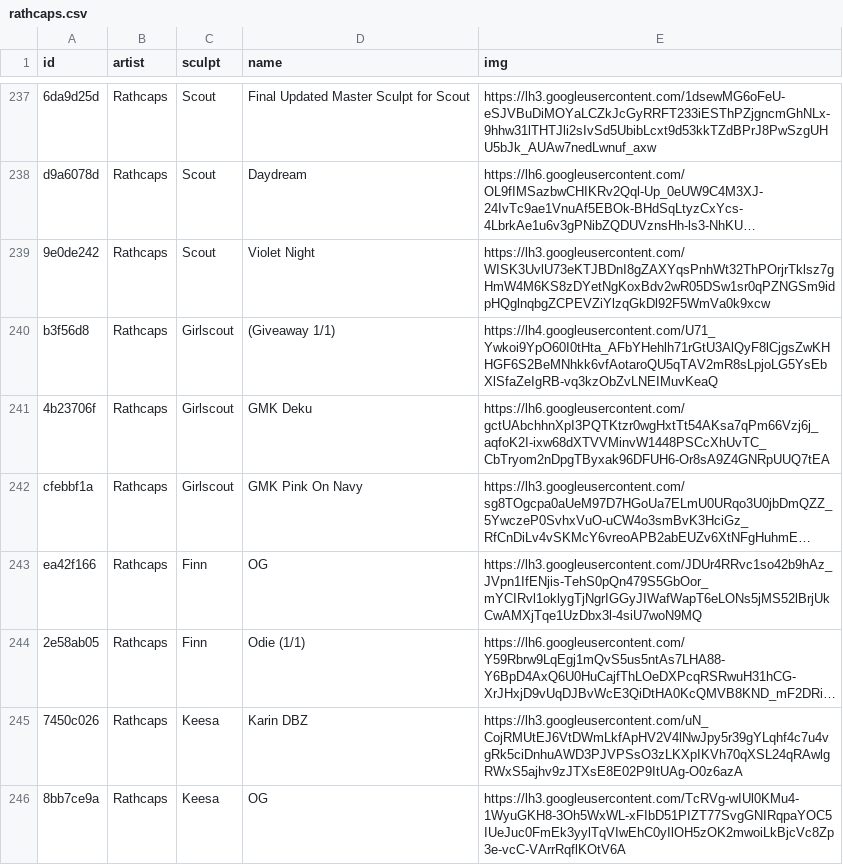
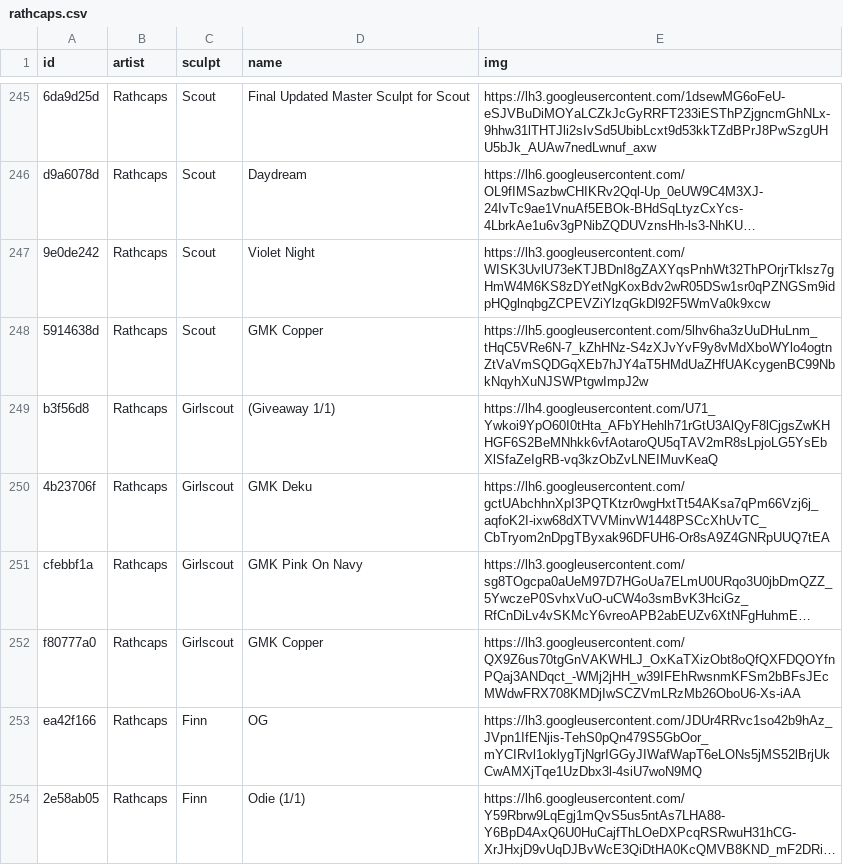
Before and after one commit to keycap-archivist/database, a CSV file: db/rathcaps.csv, drawn as a sheet; only a part is shown, gaps mark what is left out; the shorter side is filled out with more unchanged rows; long unchanged cells end in …; the diff covers the shown part only; the diff names each change by its address in the sheet, - before the commit and + after, or states it on an @@ line.

```diff
--- a/db/rathcaps.csv
+++ b/db/rathcaps.csv
+row 248: 5914638d | Rathcaps | Scout | GMK Copper | https://lh5.googleusercontent.com/5lhv6ha3zUuDHuLnm_tHqC5VRe6N-7_kZhHNz-S4zXJvYvF9y8vMdXboWYlo4ogtnZtVaVmSQDGqXEb7hJY4aT5HMdUaZHfUAKcygenBC99NbkNqyhXuNJSWPtgwImpJ2w
+row 252: f80777a0 | Rathcaps | Girlscout | GMK Copper | https://lh3.googleusercontent.com/QX9Z6us70tgGnVAKWHLJ_OxKaTXizObt8oQfQXFDQOYfnPQaj3ANDqct_-WMj2jHH_w39IFEhRwsnmKFSm2bBFsJEcMWdwFRX708KMDjIwSCZVmLRzMb26OboU6-Xs-iAA
```
Also changed, not shown: 11 added rows elsewhere in this file, db/glyco-caps.csv, db/hunger-work-studio.csv, 15 other files.
